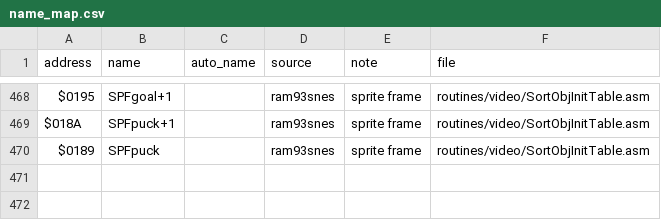
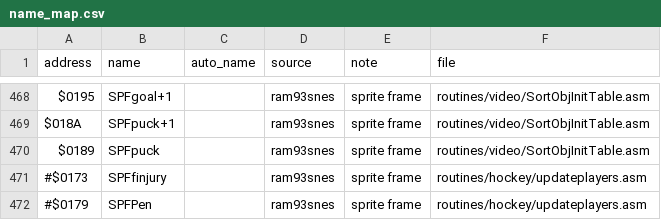
Before and after one commit to abdulahmad/NHLPA93SNES, a CSV file: docs/name_map.csv, drawn as a sheet; only a part is shown, gaps mark what is left out; the diff names each change by its address in the sheet, - before the commit and + after, or states it on an @@ line.

```diff
--- a/docs/name_map.csv
+++ b/docs/name_map.csv
+row 471: #$0173 | SPFfinjury |  | ram93snes | sprite frame | routines/hockey/updateplayers.asm
+row 472: #$0179 | SPFPen |  | ram93snes | sprite frame | routines/hockey/updateplayers.asm
```
Also changed, not shown: 1 other file.
